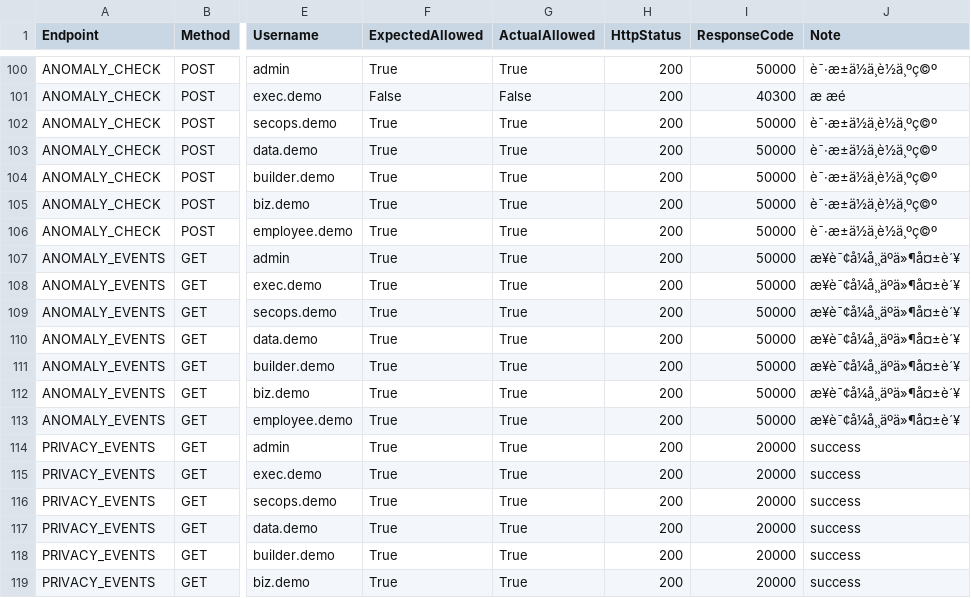
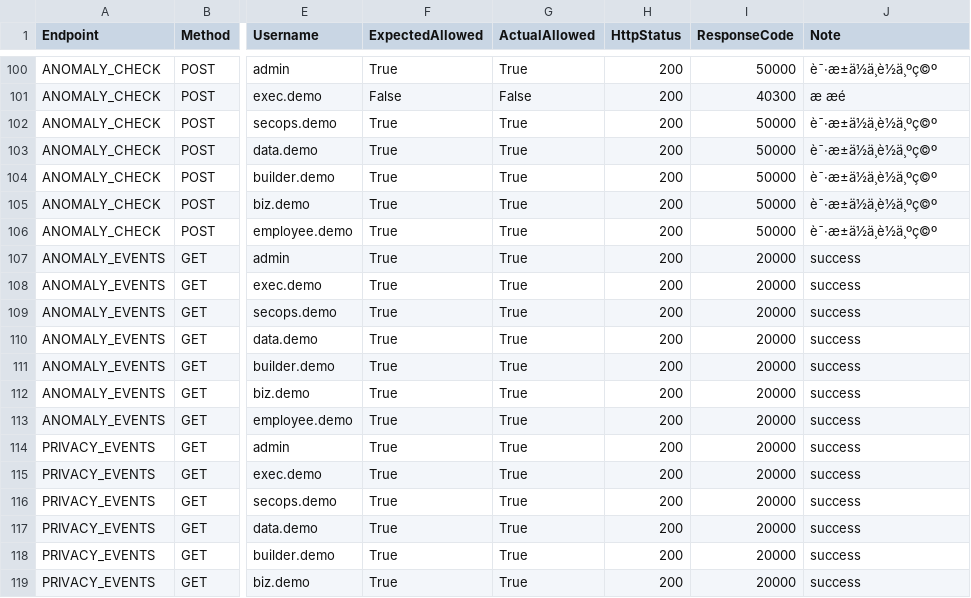
Before and after one commit to SERIOUSBEAST69/AegisAI, a CSV file: docs/role-permission-e2e-results.csv, drawn as a sheet; only a part is shown, gaps mark what is left out; the diff covers the shown part only; the diff names each change by its address in the sheet, - before the commit and + after, or states it on an @@ line.

```diff
--- a/docs/role-permission-e2e-results.csv
+++ b/docs/role-permission-e2e-results.csv
-I107:I113 (ResponseCode): 50000
+I107:I113 (ResponseCode): 20000
-J107:J113 (Note): æ¥è¯¢å¼å¸¸äºä»¶å¤±è´¥
+J107:J113 (Note): success
```
Also changed, not shown: 40 edited cells elsewhere in this file, 45 other files.
